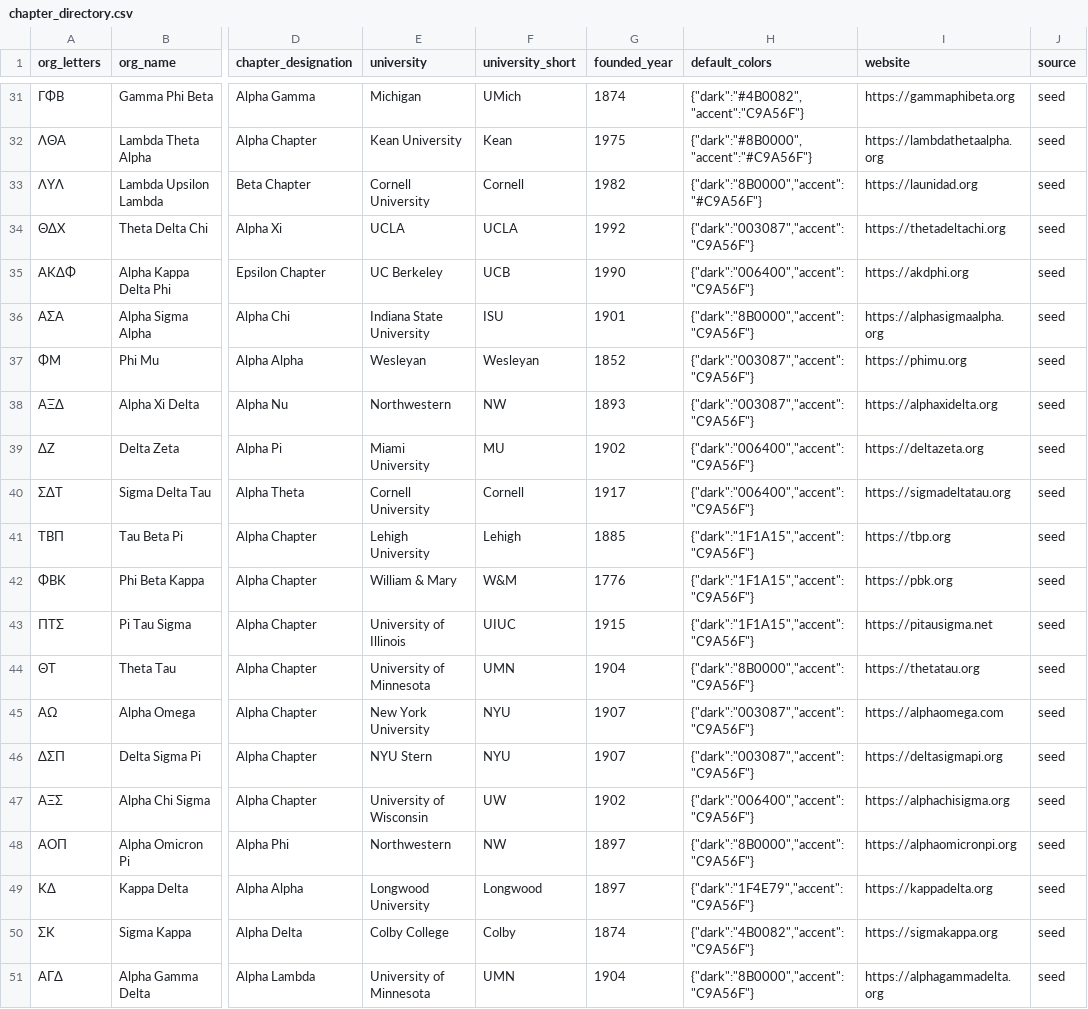
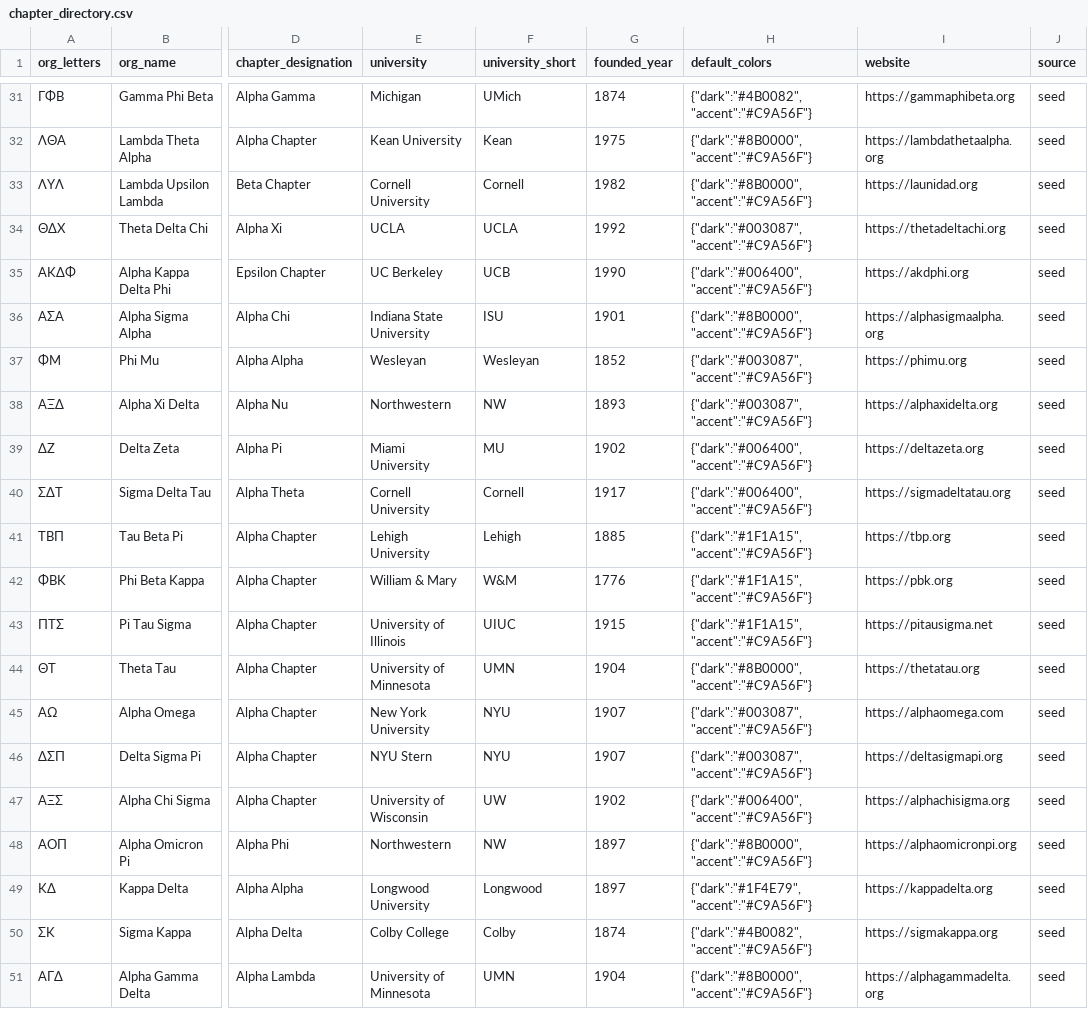
Before and after one commit to pdcarlson/Frapp, a CSV file: supabase/seed/chapter_directory.csv, drawn as a sheet; only a part is shown, gaps mark what is left out; the diff covers the shown part only; the diff names each change by its address in the sheet, - before the commit and + after, or states it on an @@ line.

Commit message:
Load the chapter directory seed, repair its 50 malformed colors, and stop the silent bronze fallback (#903)

```diff
--- a/supabase/seed/chapter_directory.csv
+++ b/supabase/seed/chapter_directory.csv
-H31 (default_colors): {"dark":"#4B0082","accent":"C9A56F"}
+H31 (default_colors): {"dark":"#4B0082","accent":"#C9A56F"}
-H33 (default_colors): {"dark":"8B0000","accent":"#C9A56F"}
+H33 (default_colors): {"dark":"#8B0000","accent":"#C9A56F"}
-H34 (default_colors): {"dark":"003087","accent":"C9A56F"}
+H34 (default_colors): {"dark":"#003087","accent":"#C9A56F"}
-H35 (default_colors): {"dark":"006400","accent":"C9A56F"}
+H35 (default_colors): {"dark":"#006400","accent":"#C9A56F"}
-H36 (default_colors): {"dark":"8B0000","accent":"C9A56F"}
+H36 (default_colors): {"dark":"#8B0000","accent":"#C9A56F"}
-H37:H38 (default_colors): {"dark":"003087","accent":"C9A56F"}
+H37:H38 (default_colors): {"dark":"#003087","accent":"#C9A56F"}
-H39:H40 (default_colors): {"dark":"006400","accent":"C9A56F"}
+H39:H40 (default_colors): {"dark":"#006400","accent":"#C9A56F"}
-H41:H43 (default_colors): {"dark":"1F1A15","accent":"C9A56F"}
+H41:H43 (default_colors): {"dark":"#1F1A15","accent":"#C9A56F"}
-H44 (default_colors): {"dark":"8B0000","accent":"C9A56F"}
+H44 (default_colors): {"dark":"#8B0000","accent":"#C9A56F"}
-H45:H46 (default_colors): {"dark":"003087","accent":"C9A56F"}
+H45:H46 (default_colors): {"dark":"#003087","accent":"#C9A56F"}
-H47 (default_colors): {"dark":"006400","accent":"C9A56F"}
+H47 (default_colors): {"dark":"#006400","accent":"#C9A56F"}
-H48 (default_colors): {"dark":"8B0000","accent":"C9A56F"}
+H48 (default_colors): {"dark":"#8B0000","accent":"#C9A56F"}
-H49 (default_colors): {"dark":"1F4E79","accent":"C9A56F"}
+H49 (default_colors): {"dark":"#1F4E79","accent":"#C9A56F"}
-H50 (default_colors): {"dark":"4B0082","accent":"C9A56F"}
+H50 (default_colors): {"dark":"#4B0082","accent":"#C9A56F"}
-H51 (default_colors): {"dark":"8B0000","accent":"C9A56F"}
+H51 (default_colors): {"dark":"#8B0000","accent":"#C9A56F"}
```
Also changed, not shown: 11 edited cells elsewhere in this file, 21 other files.
